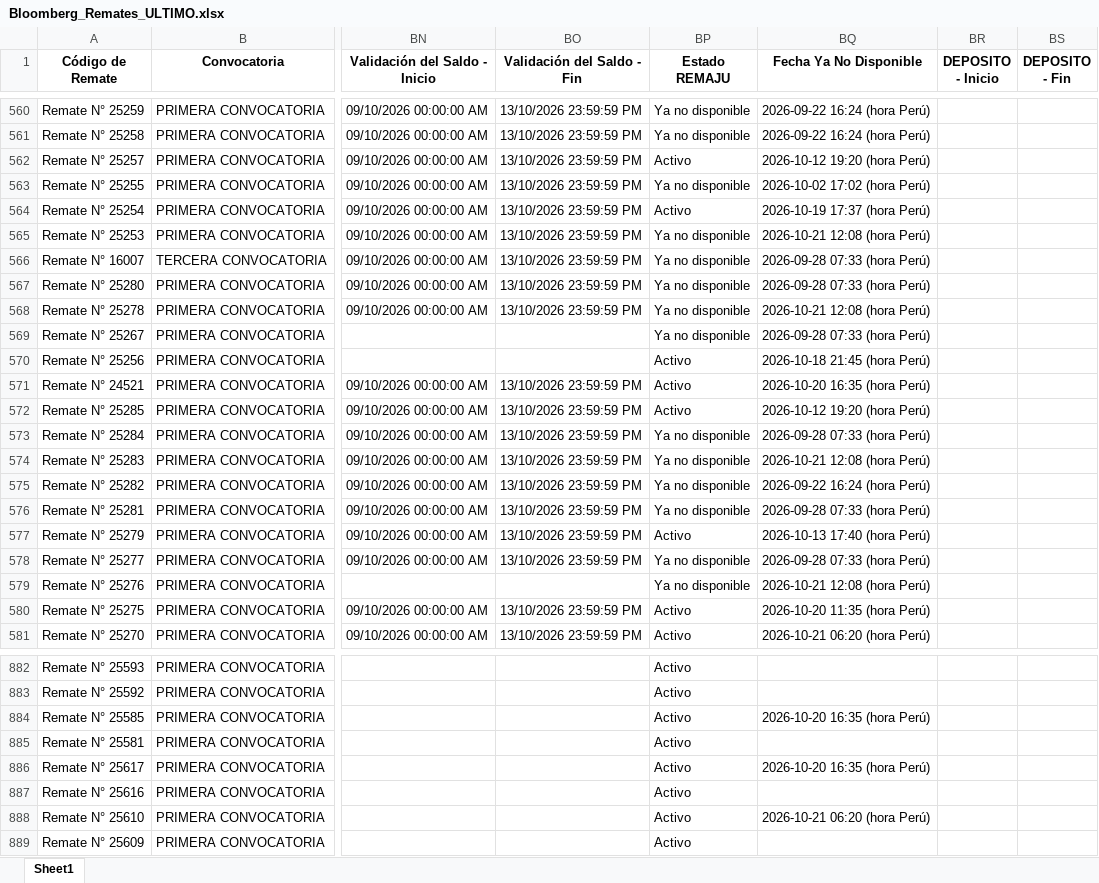
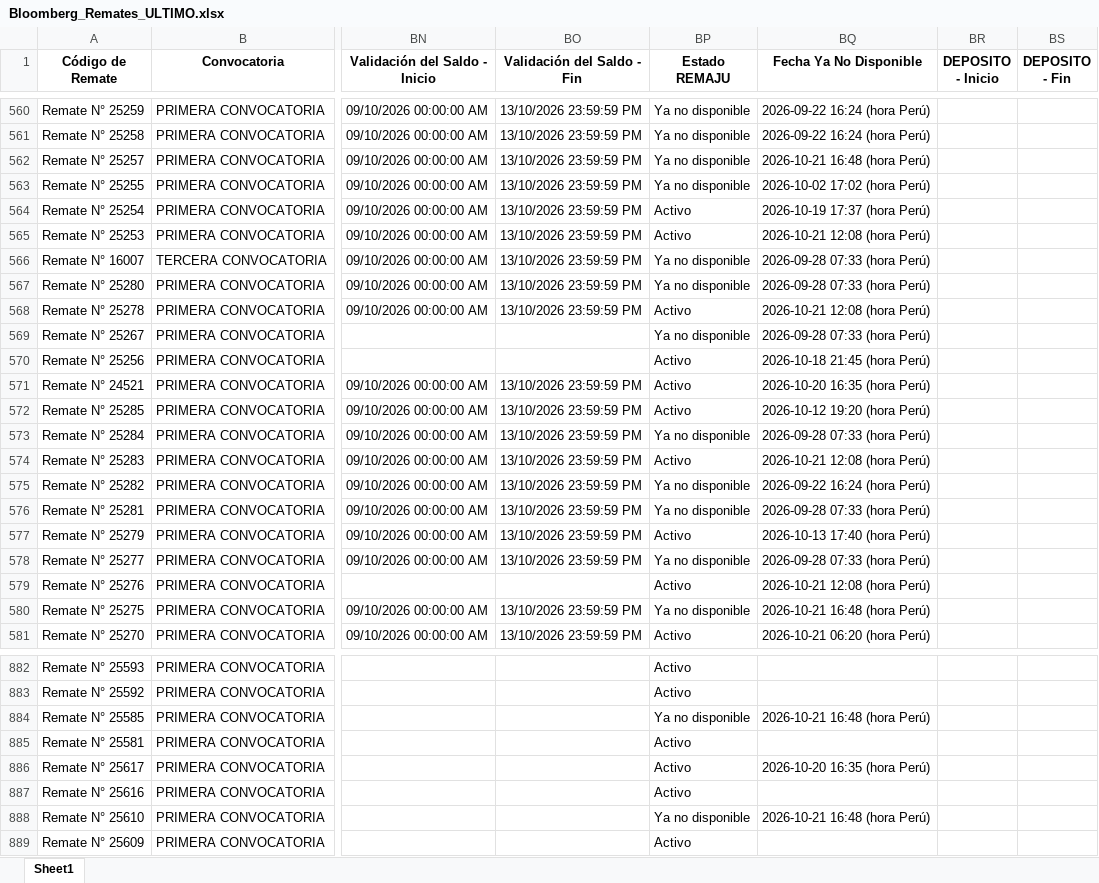
Before and after one commit to vitaliaventures/remaju-bloomberg, an Excel workbook: Bloomberg_Remates_ULTIMO.xlsx, sheet Sheet1, drawn as a sheet; only a part is shown, gaps mark what is left out; values as stored, in another font and other column widths than the file's, no borders; the diff covers the shown part only; the diff names each change by its address in the sheet, - before the commit and + after, or states it on an @@ line.

```diff
--- a/Bloomberg_Remates_ULTIMO.xlsx (sheet Sheet1)
+++ b/Bloomberg_Remates_ULTIMO.xlsx (sheet Sheet1)
-BP562 (Estado REMAJU): Activo
+BP562 (Estado REMAJU): Ya no disponible
-BQ562 (Fecha Ya No Disponible): 2026-10-12 19:20 (hora Perú)
+BQ562 (Fecha Ya No Disponible): 2026-10-21 16:48 (hora Perú)
-BP565 (Estado REMAJU): Ya no disponible
+BP565 (Estado REMAJU): Activo
-BP568 (Estado REMAJU): Ya no disponible
+BP568 (Estado REMAJU): Activo
-BP574 (Estado REMAJU): Ya no disponible
+BP574 (Estado REMAJU): Activo
-BP579 (Estado REMAJU): Ya no disponible
+BP579 (Estado REMAJU): Activo
-BP580 (Estado REMAJU): Activo
+BP580 (Estado REMAJU): Ya no disponible
-BQ580 (Fecha Ya No Disponible): 2026-10-20 11:35 (hora Perú)
+BQ580 (Fecha Ya No Disponible): 2026-10-21 16:48 (hora Perú)
-BP884 (Estado REMAJU): Activo
+BP884 (Estado REMAJU): Ya no disponible
-BQ884 (Fecha Ya No Disponible): 2026-10-20 16:35 (hora Perú)
+BQ884 (Fecha Ya No Disponible): 2026-10-21 16:48 (hora Perú)
-BP888 (Estado REMAJU): Activo
+BP888 (Estado REMAJU): Ya no disponible
-BQ888 (Fecha Ya No Disponible): 2026-10-21 06:20 (hora Perú)
+BQ888 (Fecha Ya No Disponible): 2026-10-21 16:48 (hora Perú)
```
Also changed, not shown: 6 added rows and 30 edited cells elsewhere in this sheet, 2 other files.
